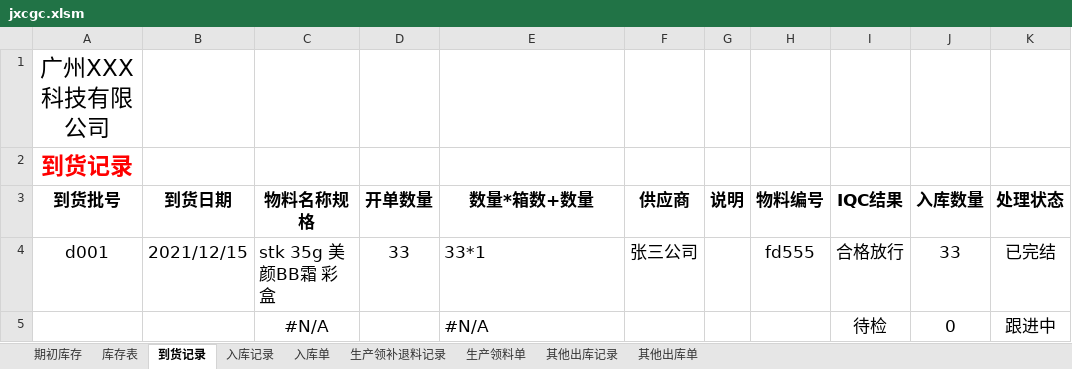
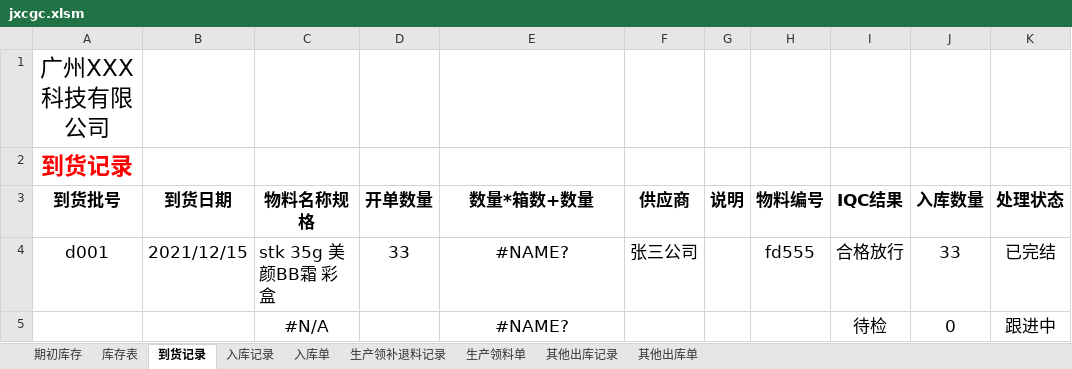
Before and after one commit to Hayse/Hayse.github.io, an Excel workbook: upfiles/jxcgc.xlsm, sheet 到货记录, drawn as a sheet; only a part is shown; values as stored, in another font and other column widths than the file's, no borders; conditional formats and table styles not drawn; the diff names each change by its address in the sheet, - before the commit and + after, or states it on an @@ line.

Commit message:
Add files via upload

```diff
--- a/upfiles/jxcgc.xlsm (sheet 到货记录)
+++ b/upfiles/jxcgc.xlsm (sheet 到货记录)
-E4 (数量*箱数+数量): 33*1
+E4 (数量*箱数+数量): #NAME?
-E4:E5 alignment: left
+E4:E5 alignment: center
-E5 (数量*箱数+数量): #N/A
+E5 (数量*箱数+数量): #NAME?
```
Also changed, not shown: sheet 入库记录, sheet 入库单.
